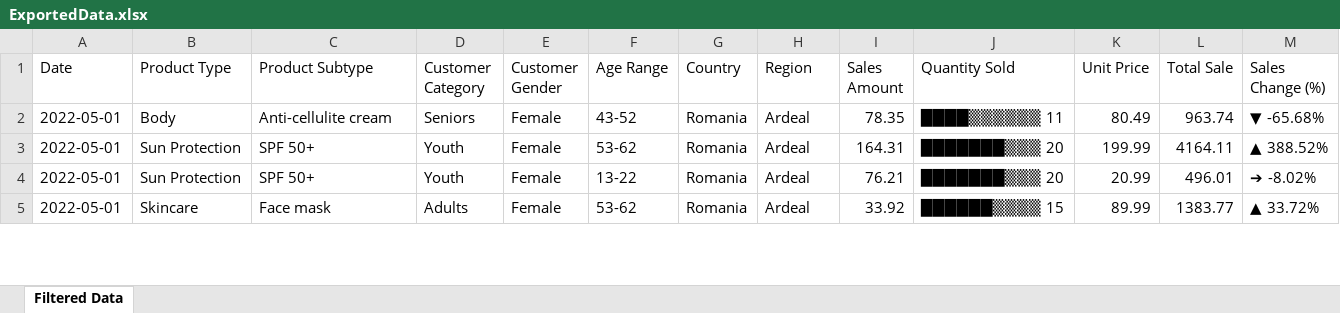
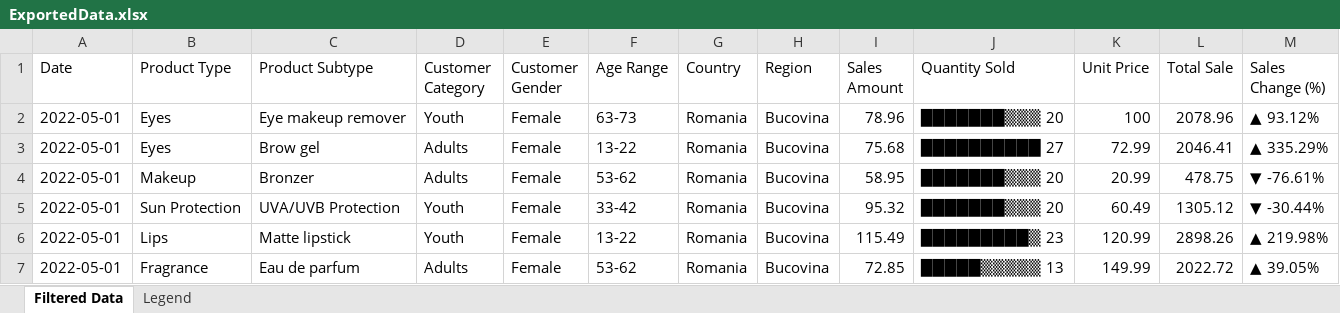
Before and after one commit to Alexandra-Gabriela/Decision-Support-Systems_App, an Excel workbook: backend/ExportedData.xlsx, sheet Filtered Data, drawn as a sheet; only a part is shown; values as stored, in another font and other column widths than the file's, no cell formats; addresses are those after the commit; the diff covers the shown part only; the diff names each change by its address in the sheet, - before the commit and + after, or states it on an @@ line.

```diff
--- a/backend/ExportedData.xlsx (sheet Filtered Data)
+++ b/backend/ExportedData.xlsx (sheet Filtered Data)
+sheet tab: Legend
+row 2: 2022-05-01 | Eyes | Eye makeup remover | Youth | Female | 63-73 | Romania | Bucovina | 78.96 | ███████▒▒▒ 20 | 100 | 2078.96 | ▲ 93.12%
+row 3: 2022-05-01 | Eyes | Brow gel | Adults | Female | 13-22 | Romania | Bucovina | 75.68 | ██████████ 27 | 72.99 | 2046.41 | ▲ 335.29%
-B4 (Product Type): Body
+B4 (Product Type): Makeup
-C4 (Product Subtype): Anti-cellulite cream
+C4 (Product Subtype): Bronzer
-D4 (Customer Category): Seniors
+D4 (Customer Category): Adults
-F4 (Age Range): 43-52
+F4 (Age Range): 53-62
-H4:H7 (Region): Ardeal
+H4:H7 (Region): Bucovina
-I4 (Sales Amount): 78.35
+I4 (Sales Amount): 58.95
-J4 (Quantity Sold): ████▒▒▒▒▒▒ 11
+J4 (Quantity Sold): ███████▒▒▒ 20
-K4 (Unit Price): 80.49
+K4 (Unit Price): 20.99
-L4 (Total Sale): 963.74
+L4 (Total Sale): 478.75
-M4 (Sales Change (%)): ▼ -65.68%
+M4 (Sales Change (%)): ▼ -76.61%
-C5 (Product Subtype): SPF 50+
+C5 (Product Subtype): UVA/UVB Protection
-F5 (Age Range): 53-62
+F5 (Age Range): 33-42
-I5 (Sales Amount): 164.31
+I5 (Sales Amount): 95.32
-K5 (Unit Price): 199.99
+K5 (Unit Price): 60.49
-L5 (Total Sale): 4164.11
+L5 (Total Sale): 1305.12
-M5 (Sales Change (%)): ▲ 388.52%
+M5 (Sales Change (%)): ▼ -30.44%
-B6 (Product Type): Sun Protection
+B6 (Product Type): Lips
-C6 (Product Subtype): SPF 50+
+C6 (Product Subtype): Matte lipstick
-I6 (Sales Amount): 76.21
+I6 (Sales Amount): 115.49
-J6 (Quantity Sold): ███████▒▒▒ 20
+J6 (Quantity Sold): █████████▒ 23
-K6 (Unit Price): 20.99
+K6 (Unit Price): 120.99
-L6 (Total Sale): 496.01
+L6 (Total Sale): 2898.26
-M6 (Sales Change (%)): ➔ -8.02%
+M6 (Sales Change (%)): ▲ 219.98%
-B7 (Product Type): Skincare
+B7 (Product Type): Fragrance
-C7 (Product Subtype): Face mask
+C7 (Product Subtype): Eau de parfum
-I7 (Sales Amount): 33.92
+I7 (Sales Amount): 72.85
-J7 (Quantity Sold): ██████▒▒▒▒ 15
+J7 (Quantity Sold): █████▒▒▒▒▒ 13
-K7 (Unit Price): 89.99
+K7 (Unit Price): 149.99
-L7 (Total Sale): 1383.77
+L7 (Total Sale): 2022.72
-M7 (Sales Change (%)): ▲ 33.72%
+M7 (Sales Change (%)): ▲ 39.05%
```
Also changed, not shown: 1 added row, 4 removed rows and 57 edited cells elsewhere in this sheet, cell formats, backend/public/files/ExportedData.xlsx.
